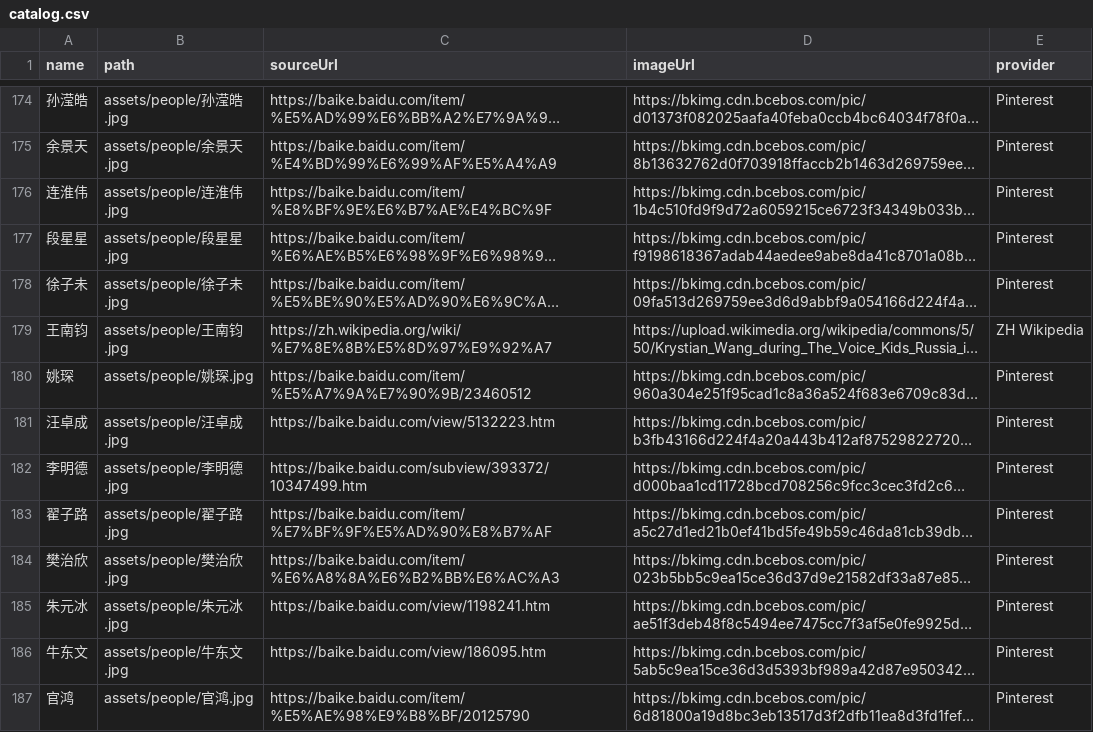
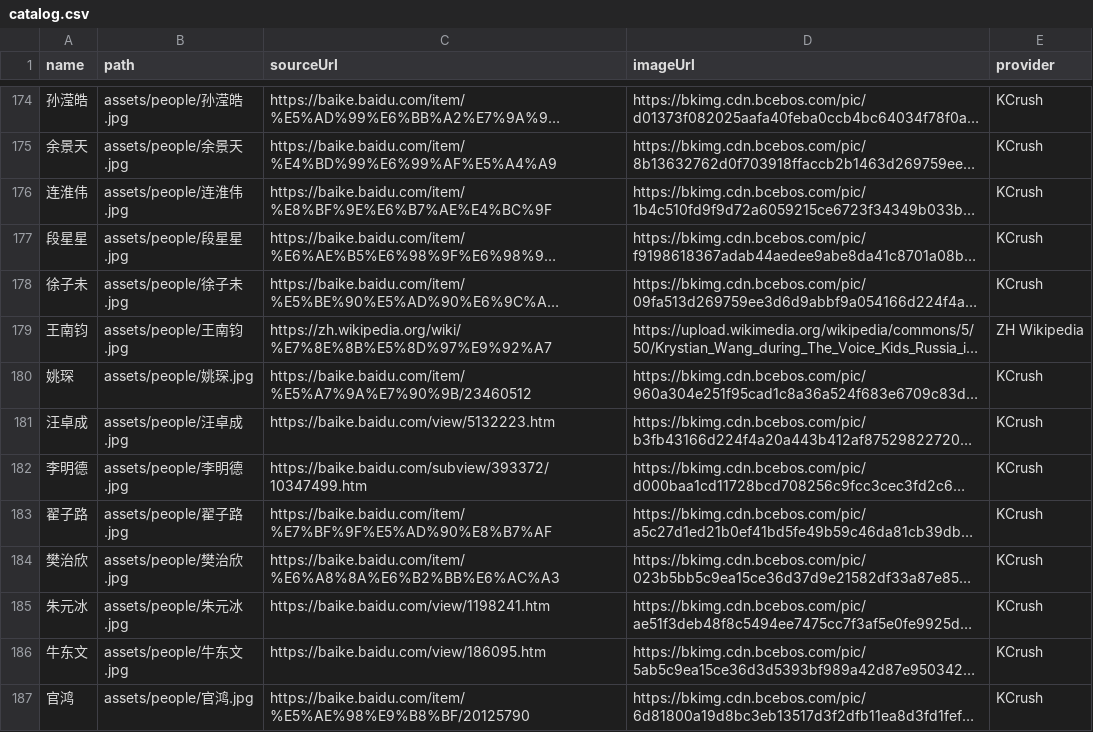
Before and after one commit to syoummer/syoummer.github.io, a CSV file: assets/people/catalog.csv, drawn as a sheet; only a part is shown, gaps mark what is left out; long unchanged cells end in …; the diff covers the shown part only; the diff names each change by its address in the sheet, - before the commit and + after, or states it on an @@ line.

Commit message:
feat: 更新赖冠霖照片为KCrush高质量图片
- 从KCrush网站下载新的赖冠霖照片 (https://www.kcrush.com/wp-content/uploads/2018/09/9aa482e9b55e86a07e571e4cba3e6340d0b55495_hq-300x300.jpg)
- 替换原有的低质量图片
- 更新catalog.csv中的来源信息
- 新图片文件大小: 16KB (原: 1.1MB)
- 来源: KCrush -> 原: Baidu Baike
- 图片尺寸: 300x300 高质量

```diff
--- a/assets/people/catalog.csv
+++ b/assets/people/catalog.csv
-E174:E178 (provider): Pinterest
+E174:E178 (provider): KCrush
-E180:E187 (provider): Pinterest
+E180:E187 (provider): KCrush
```
Also changed, not shown: 138 edited cells elsewhere in this file, 1 other file.
